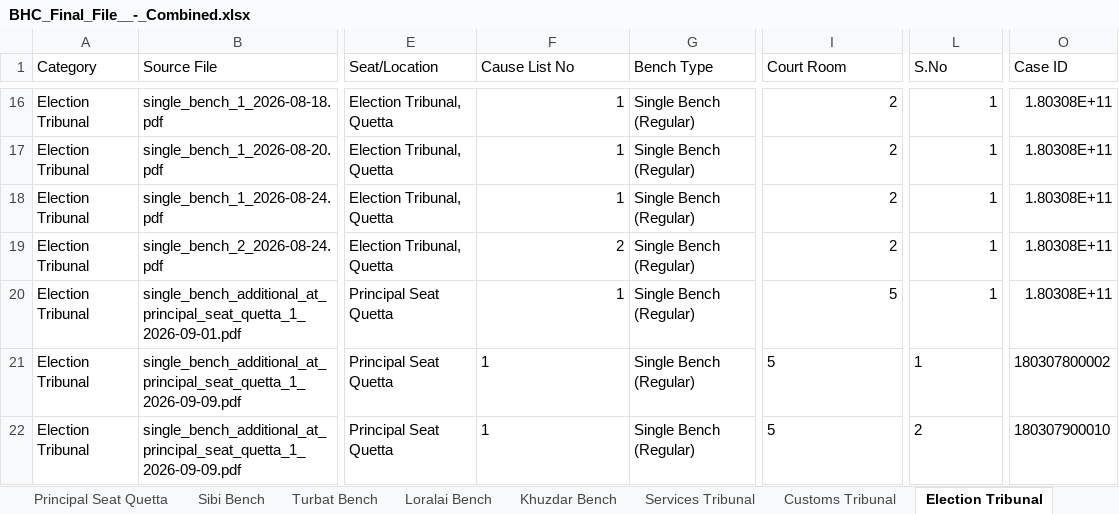
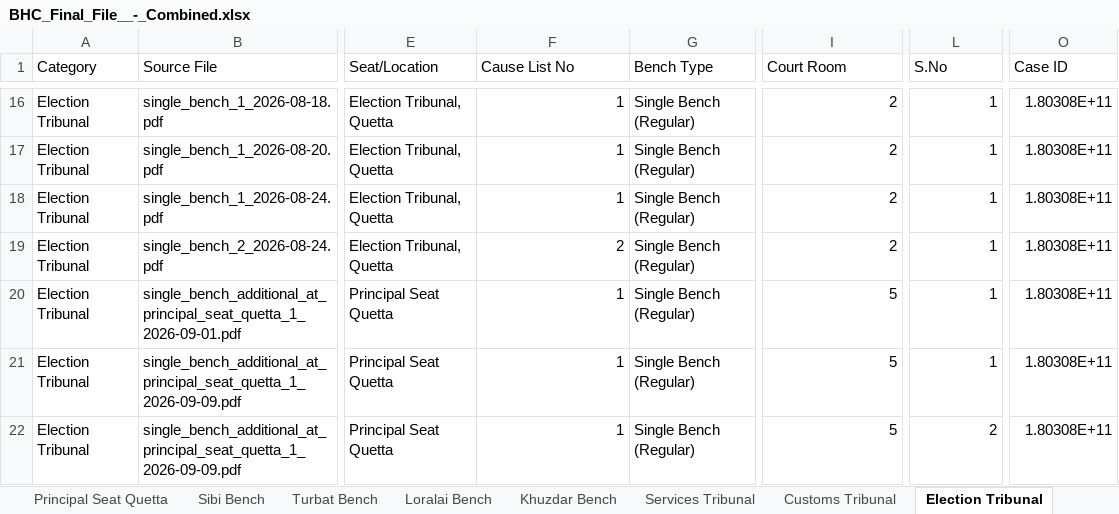
Before and after one commit to GallupPakistan/Balochistan-High-Court, an Excel workbook: data/BHC_Final_File__-_Combined.xlsx, sheet Election Tribunal, drawn as a sheet; only a part is shown, gaps mark what is left out; values as stored, in another font and other column widths than the file's, no borders; the diff names each change by its address in the sheet, - before the commit and + after, or states it on an @@ line.

```diff
--- a/data/BHC_Final_File__-_Combined.xlsx (sheet Election Tribunal)
+++ b/data/BHC_Final_File__-_Combined.xlsx (sheet Election Tribunal)
-F21:F22 alignment: left
+F21:F22 alignment: right
-I21:I22 alignment: left
+I21:I22 alignment: right
-L21:L22 alignment: left
+L21:L22 alignment: right
-O21 (Case ID): 180307800002
+O21 (Case ID): 1.80308E+11
-O22 (Case ID): 180307900010
+O22 (Case ID): 1.80308E+11
```
Also changed, not shown: sheet Principal Seat Quetta, sheet Khuzdar Bench, sheet Sibi Bench, sheet Turbat Bench, sheet Loralai Bench.
